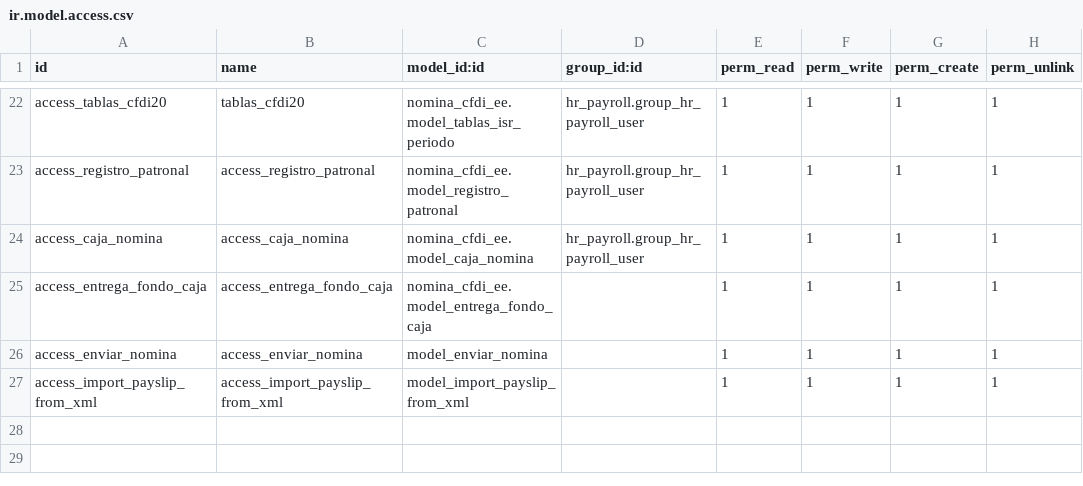
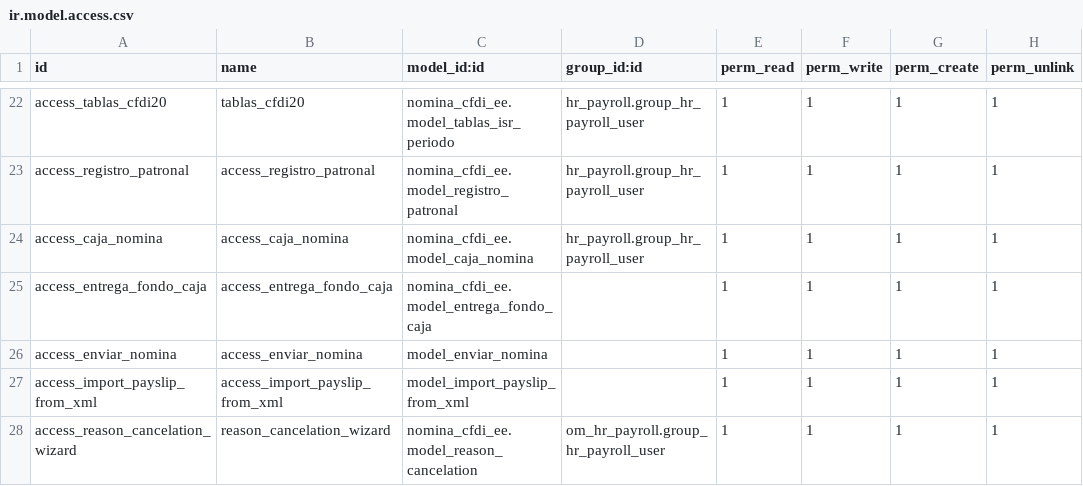
Before and after one commit to FRANCISCOJUAREZC/VECO, a CSV file: nomina_cfdi_ee/security/ir.model.access.csv, drawn as a sheet; only a part is shown, gaps mark what is left out.

Commit message:
[FIX] add public to nomina cfdi and extras

```diff
--- a/nomina_cfdi_ee/security/ir.model.access.csv
+++ b/nomina_cfdi_ee/security/ir.model.access.csv
@@ -27 +27,2 @@ access_enviar_nomina,access_enviar_nomina,model_enviar_nomina,,1,1,1,1
 access_import_payslip_from_xml,access_import_payslip_from_xml,model_import_payslip_from_xml,,1,1,1,1
+access_reason_cancelation_wizard,reason_cancelation_wizard,nomina_cfdi_ee.model_reason_cancelation,om_hr_payroll.group_hr_payroll_user,1,1,1,1
```
Also changed, not shown: 50 other files.
